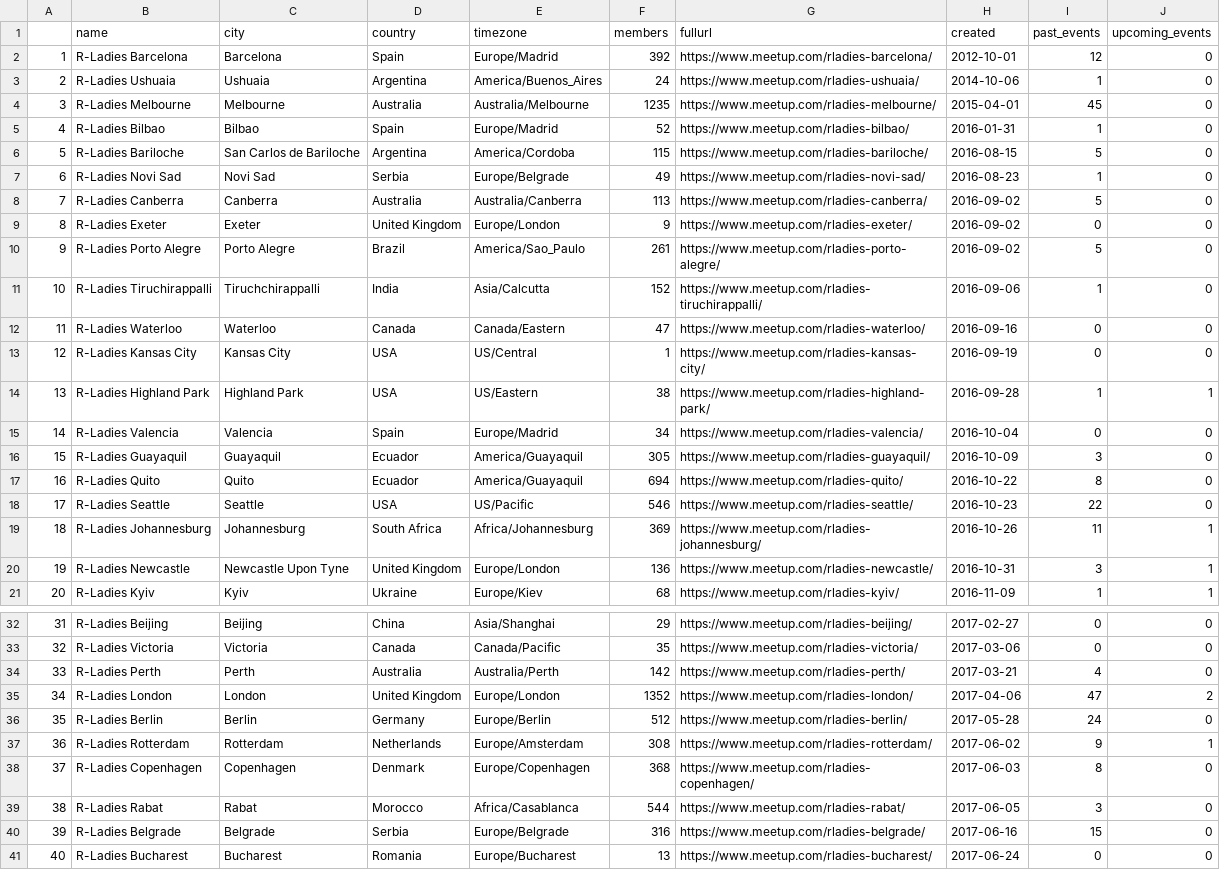
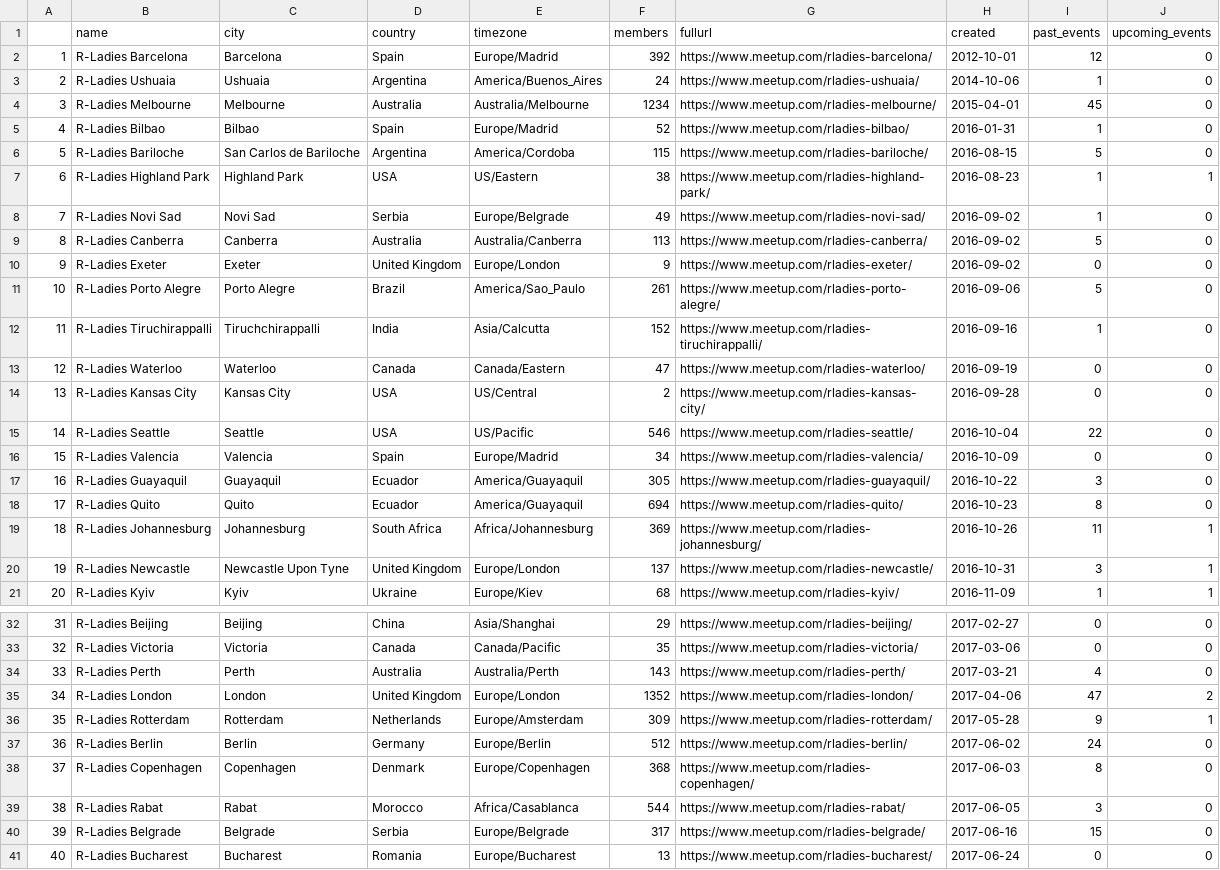
Before and after one commit to benubah/r-community-explorer, a CSV file: docs/data/rladies.csv, drawn as a sheet; only a part is shown, gaps mark what is left out; removed rows and columns are numbered as before the commit, all else as after; the diff covers the shown part only; the diff names each change by its address in the sheet, - before the commit and + after, or states it on an @@ line.

```diff
--- a/docs/data/rladies.csv
+++ b/docs/data/rladies.csv
-F4 (members): 1235
+F4 (members): 1234
+row 7: 6 | R-Ladies Highland Park | Highland Park | USA | US/Eastern | 38 | https://www.meetup.com/rladies-highland-park/ | 2016-08-23 | 1 | 1
@@ column A renumbered between rows 8 and 103 @@
-H8 (created): 2016-08-23
+H8 (created): 2016-09-02
-H11 (created): 2016-09-02
+H11 (created): 2016-09-06
-H12 (created): 2016-09-06
+H12 (created): 2016-09-16
-H13 (created): 2016-09-16
+H13 (created): 2016-09-19
-F14 (members): 1
+F14 (members): 2
-H14 (created): 2016-09-19
+H14 (created): 2016-09-28
-row 14: 13 | R-Ladies Highland Park | Highland Park | USA | US/Eastern | 38 | https://www.meetup.com/rladies-highland-park/ | 2016-09-28 | 1 | 1
+row 15: 14 | R-Ladies Seattle | Seattle | USA | US/Pacific | 546 | https://www.meetup.com/rladies-seattle/ | 2016-10-04 | 22 | 0
-H16 (created): 2016-10-04
+H16 (created): 2016-10-09
-H17 (created): 2016-10-09
+H17 (created): 2016-10-22
-H18 (created): 2016-10-22
+H18 (created): 2016-10-23
-row 18: 17 | R-Ladies Seattle | Seattle | USA | US/Pacific | 546 | https://www.meetup.com/rladies-seattle/ | 2016-10-23 | 22 | 0
-F20 (members): 136
+F20 (members): 137
-F34 (members): 142
+F34 (members): 143
+row 36: 35 | R-Ladies Rotterdam | Rotterdam | Netherlands | Europe/Amsterdam | 309 | https://www.meetup.com/rladies-rotterdam/ | 2017-05-28 | 9 | 1
-H37 (created): 2017-05-28
+H37 (created): 2017-06-02
-row 37: 36 | R-Ladies Rotterdam | Rotterdam | Netherlands | Europe/Amsterdam | 308 | https://www.meetup.com/rladies-rotterdam/ | 2017-06-02 | 9 | 1
-F40 (members): 316
+F40 (members): 317
```
Also changed, not shown: 1 added row, 1 removed row and 31 edited cells elsewhere in this file, docs/data/rugs.csv, 4 other files.
